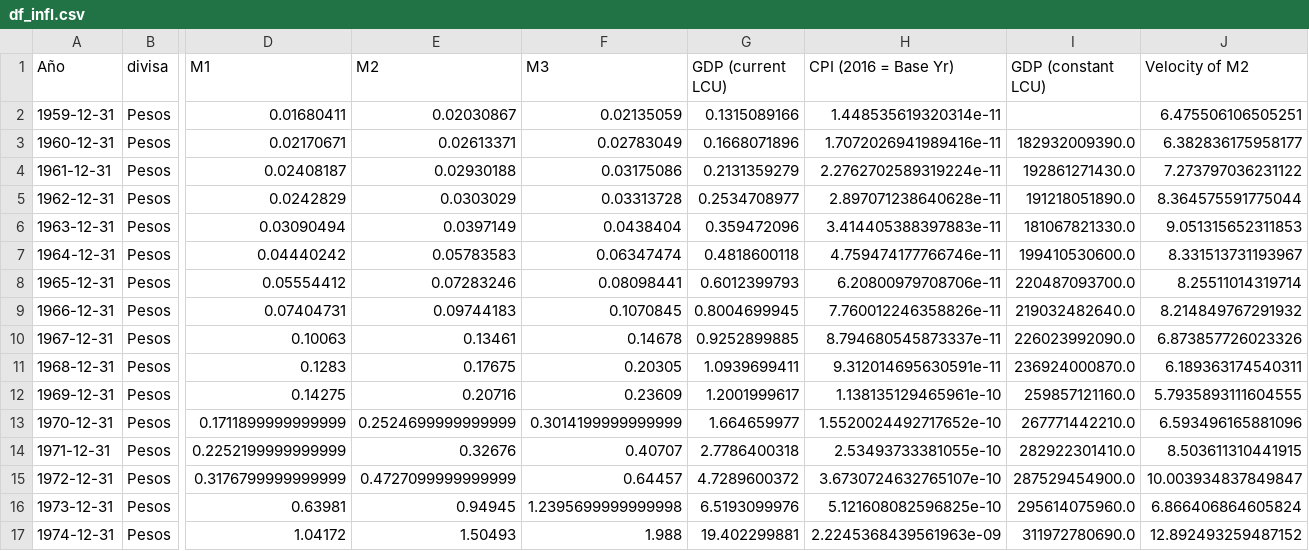
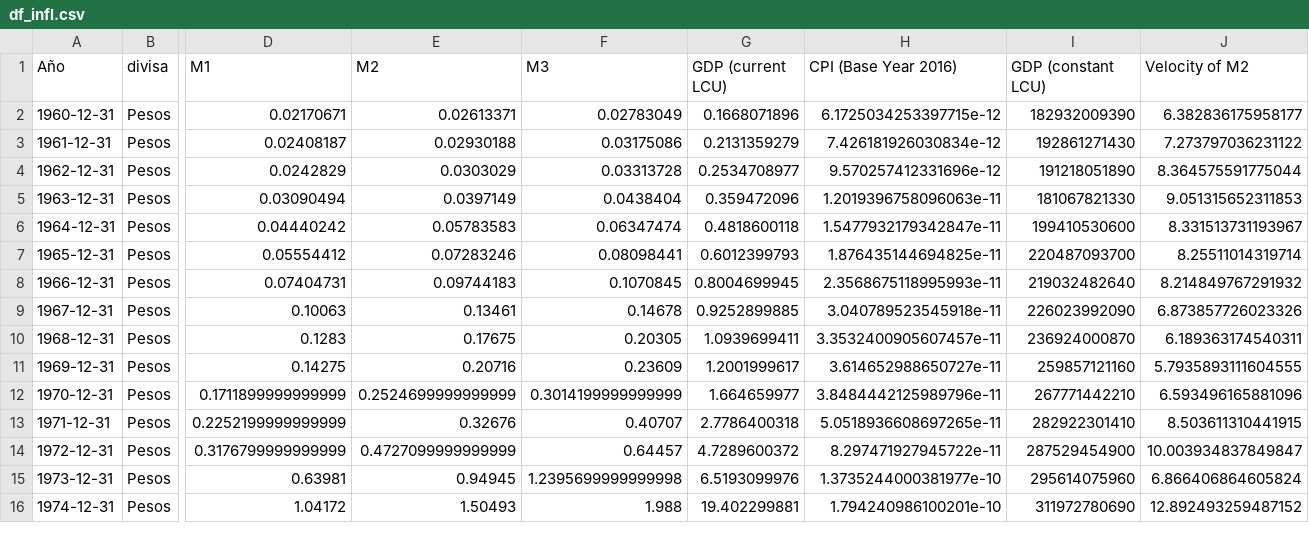
Before and after one commit to Gonzalo-Caro/Argentina_Inflation, a CSV file: csv_creados/df_infl.csv, drawn as a sheet; only a part is shown, gaps mark what is left out; removed rows and columns are numbered as before the commit, all else as after; rows hold the shown columns only; the diff covers the shown part only; the diff names each change by its address in the sheet, - before the commit and + after, or states it on an @@ line.

```diff
--- a/csv_creados/df_infl.csv
+++ b/csv_creados/df_infl.csv
-H1: CPI (2016 = Base Yr)
+H1: CPI (Base Year 2016)
-row 2: 1959-12-31 | Pesos | 0.01680411 | 0.02030867 | 0.02135059 | 0.1315089166 | 1.448535619320314e-11 |  | 6.475506106505251
-H2 (CPI (Base Year 2016)): 1.7072026941989416e-11
+H2 (CPI (Base Year 2016)): 6.1725034253397715e-12
-I2 (GDP (constant LCU)): 182932009390.0
+I2 (GDP (constant LCU)): 182932009390
-H3 (CPI (Base Year 2016)): 2.2762702589319224e-11
+H3 (CPI (Base Year 2016)): 7.426181926030834e-12
-I3 (GDP (constant LCU)): 192861271430.0
+I3 (GDP (constant LCU)): 192861271430
-H4 (CPI (Base Year 2016)): 2.897071238640628e-11
+H4 (CPI (Base Year 2016)): 9.570257412331696e-12
-I4 (GDP (constant LCU)): 191218051890.0
+I4 (GDP (constant LCU)): 191218051890
-H5 (CPI (Base Year 2016)): 3.414405388397883e-11
+H5 (CPI (Base Year 2016)): 1.2019396758096063e-11
-I5 (GDP (constant LCU)): 181067821330.0
+I5 (GDP (constant LCU)): 181067821330
-H6 (CPI (Base Year 2016)): 4.759474177766746e-11
+H6 (CPI (Base Year 2016)): 1.5477932179342847e-11
-I6 (GDP (constant LCU)): 199410530600.0
+I6 (GDP (constant LCU)): 199410530600
-H7 (CPI (Base Year 2016)): 6.20800979708706e-11
+H7 (CPI (Base Year 2016)): 1.876435144694825e-11
-I7 (GDP (constant LCU)): 220487093700.0
+I7 (GDP (constant LCU)): 220487093700
-H8 (CPI (Base Year 2016)): 7.760012246358826e-11
+H8 (CPI (Base Year 2016)): 2.3568675118995993e-11
-I8 (GDP (constant LCU)): 219032482640.0
+I8 (GDP (constant LCU)): 219032482640
-H9 (CPI (Base Year 2016)): 8.794680545873337e-11
+H9 (CPI (Base Year 2016)): 3.040789523545918e-11
-I9 (GDP (constant LCU)): 226023992090.0
+I9 (GDP (constant LCU)): 226023992090
-H10 (CPI (Base Year 2016)): 9.312014695630591e-11
+H10 (CPI (Base Year 2016)): 3.3532400905607457e-11
-I10 (GDP (constant LCU)): 236924000870.0
+I10 (GDP (constant LCU)): 236924000870
-H11 (CPI (Base Year 2016)): 1.138135129465961e-10
+H11 (CPI (Base Year 2016)): 3.614652988650727e-11
-I11 (GDP (constant LCU)): 259857121160.0
+I11 (GDP (constant LCU)): 259857121160
-H12 (CPI (Base Year 2016)): 1.5520024492717652e-10
+H12 (CPI (Base Year 2016)): 3.8484442125989796e-11
-I12 (GDP (constant LCU)): 267771442210.0
+I12 (GDP (constant LCU)): 267771442210
-H13 (CPI (Base Year 2016)): 2.53493733381055e-10
+H13 (CPI (Base Year 2016)): 5.0518936608697265e-11
-I13 (GDP (constant LCU)): 282922301410.0
+I13 (GDP (constant LCU)): 282922301410
-H14 (CPI (Base Year 2016)): 3.6730724632765107e-10
+H14 (CPI (Base Year 2016)): 8.297471927945722e-11
-I14 (GDP (constant LCU)): 287529454900.0
+I14 (GDP (constant LCU)): 287529454900
-H15 (CPI (Base Year 2016)): 5.121608082596825e-10
+H15 (CPI (Base Year 2016)): 1.3735244000381977e-10
-I15 (GDP (constant LCU)): 295614075960.0
+I15 (GDP (constant LCU)): 295614075960
-H16 (CPI (Base Year 2016)): 2.2245368439561963e-09
+H16 (CPI (Base Year 2016)): 1.794240986100201e-10
-I16 (GDP (constant LCU)): 311972780690.0
+I16 (GDP (constant LCU)): 311972780690
```
Also changed, not shown: 95 edited cells elsewhere in this file, csv_creados/df_Inflation.csv, csv_creados/df_infl_tva.csv, 7 other files.
